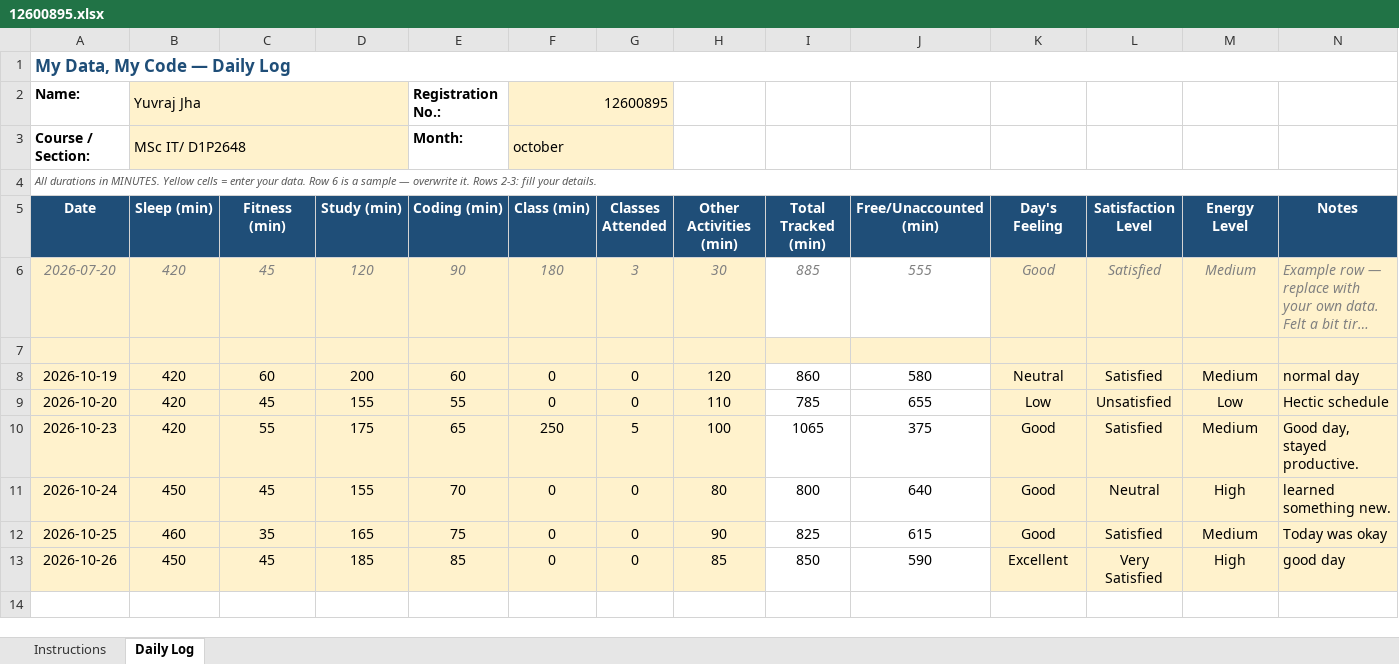
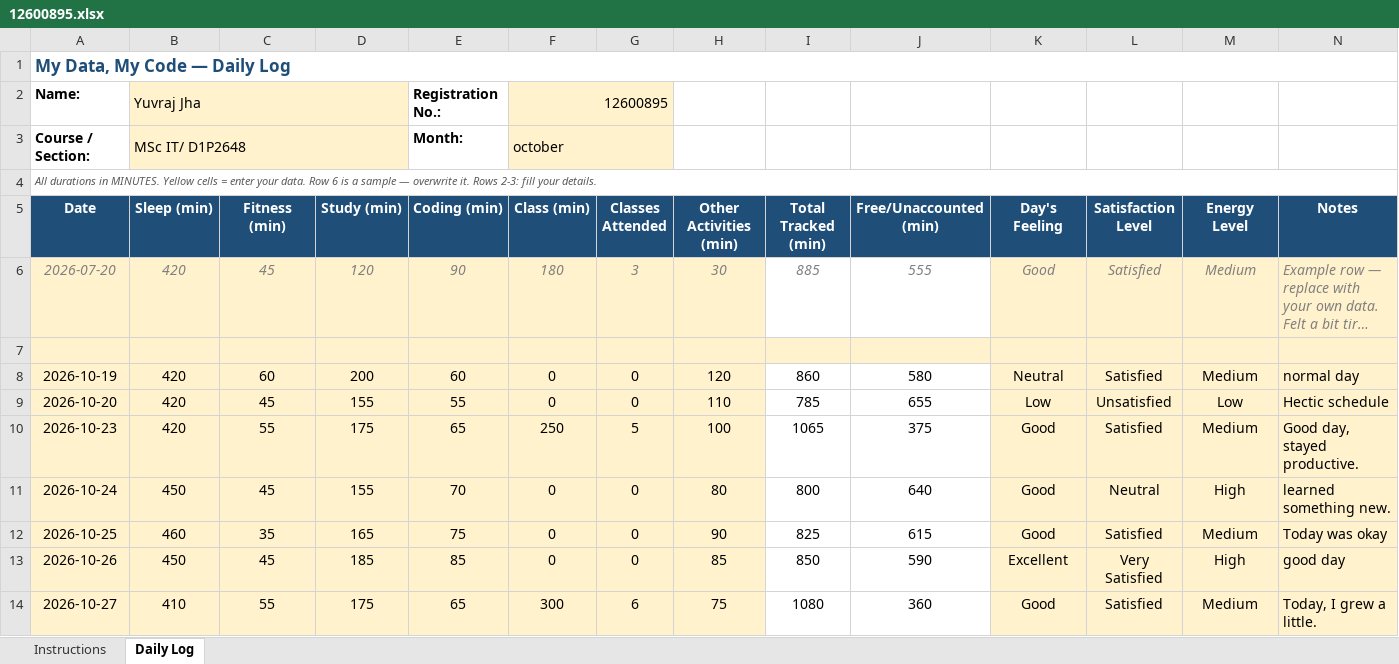
Before and after one commit to jhayuvraj264-a11y/776, an Excel workbook: 12600895.xlsx, sheet Daily Log, drawn as a sheet; long unchanged cells end in …; values as stored, in another font and other column widths than the file's, no borders; conditional formats not drawn; the diff names each change by its address in the sheet, - before the commit and + after, or states it on an @@ line.

```diff
--- a/12600895.xlsx (sheet Daily Log)
+++ b/12600895.xlsx (sheet Daily Log)
+row 14: 2026-10-27 | 410 | 55 | 175 | 65 | 300 | 6 | 75 | 1080 | 360 | Good | Satisfied | Medium | Today, I grew a little.
```
Also changed, not shown: 1 other file.
